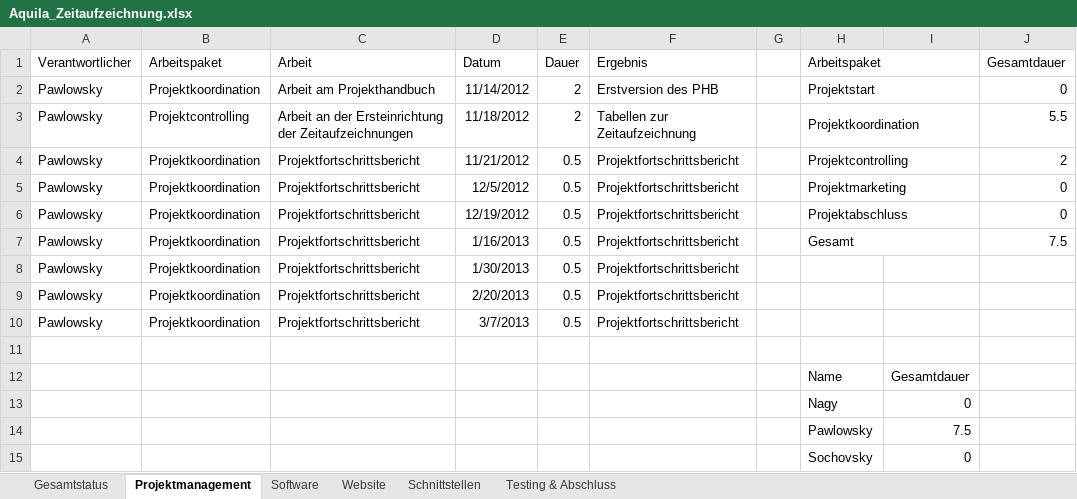
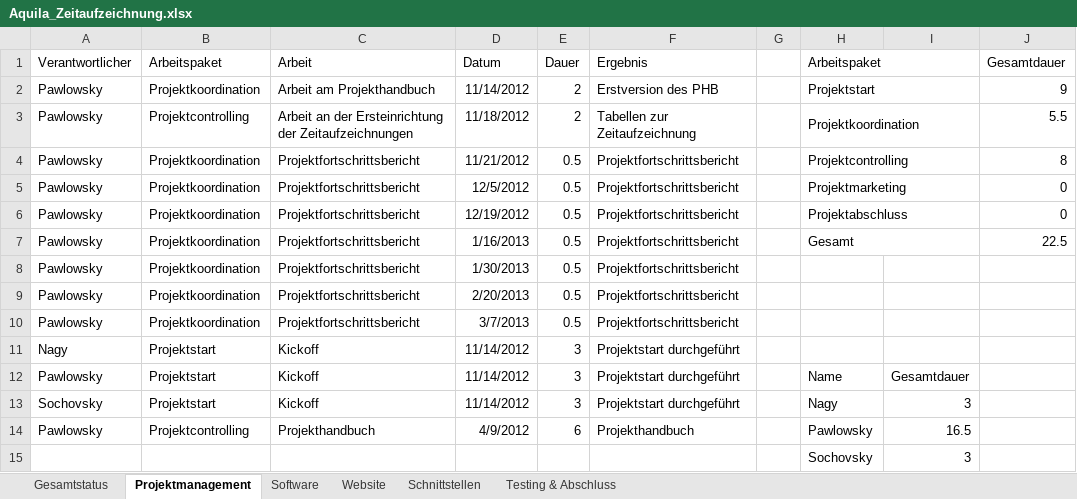
Before and after one commit to gabpaw987/Aquila, an Excel workbook: Dokumentation/Aquila_Zeitaufzeichnung.xlsx, sheet Projektmanagement, drawn as a sheet; values as stored, in another font and other column widths than the file's, no borders; removed rows and columns are numbered as before the commit, all else as after; the diff names each change by its address in the sheet, - before the commit and + after, or states it on an @@ line.

Commit message:
Zeitaufzeichnungen

```diff
--- a/Dokumentation/Aquila_Zeitaufzeichnung.xlsx (sheet Projektmanagement)
+++ b/Dokumentation/Aquila_Zeitaufzeichnung.xlsx (sheet Projektmanagement)
-J2 (Gesamtdauer): 0
+J2 (Gesamtdauer): 9
-J4 (Gesamtdauer): 2
+J4 (Gesamtdauer): 8
-J7 (Gesamtdauer): 7.5
+J7 (Gesamtdauer): 22.5
-row 11: (empty)
+row 11: Nagy | Projektstart | Kickoff | 11/14/2012 | 3 | Projektstart durchgeführt
-row 12:  |  |  |  |  |  |  | Name | Gesamtdauer
-row 13:  |  |  |  |  |  |  | Nagy | 0
-row 14:  |  |  |  |  |  |  | Pawlowsky | 7.5
-row 15:  |  |  |  |  |  |  | Sochovsky | 0
+row 12: Pawlowsky | Projektstart | Kickoff | 11/14/2012 | 3 | Projektstart durchgeführt |  | Name | Gesamtdauer
+row 13: Sochovsky | Projektstart | Kickoff | 11/14/2012 | 3 | Projektstart durchgeführt |  | Nagy | 3
+row 14: Pawlowsky | Projektcontrolling | Projekthandbuch | 4/9/2012 | 6 | Projekthandbuch |  | Pawlowsky | 16.5
+row 15:  |  |  |  |  |  |  | Sochovsky | 3
```
Also changed, not shown: sheet Gesamtstatus, sheet Software, sheet Testing & Abschluss, charts or pictures.
